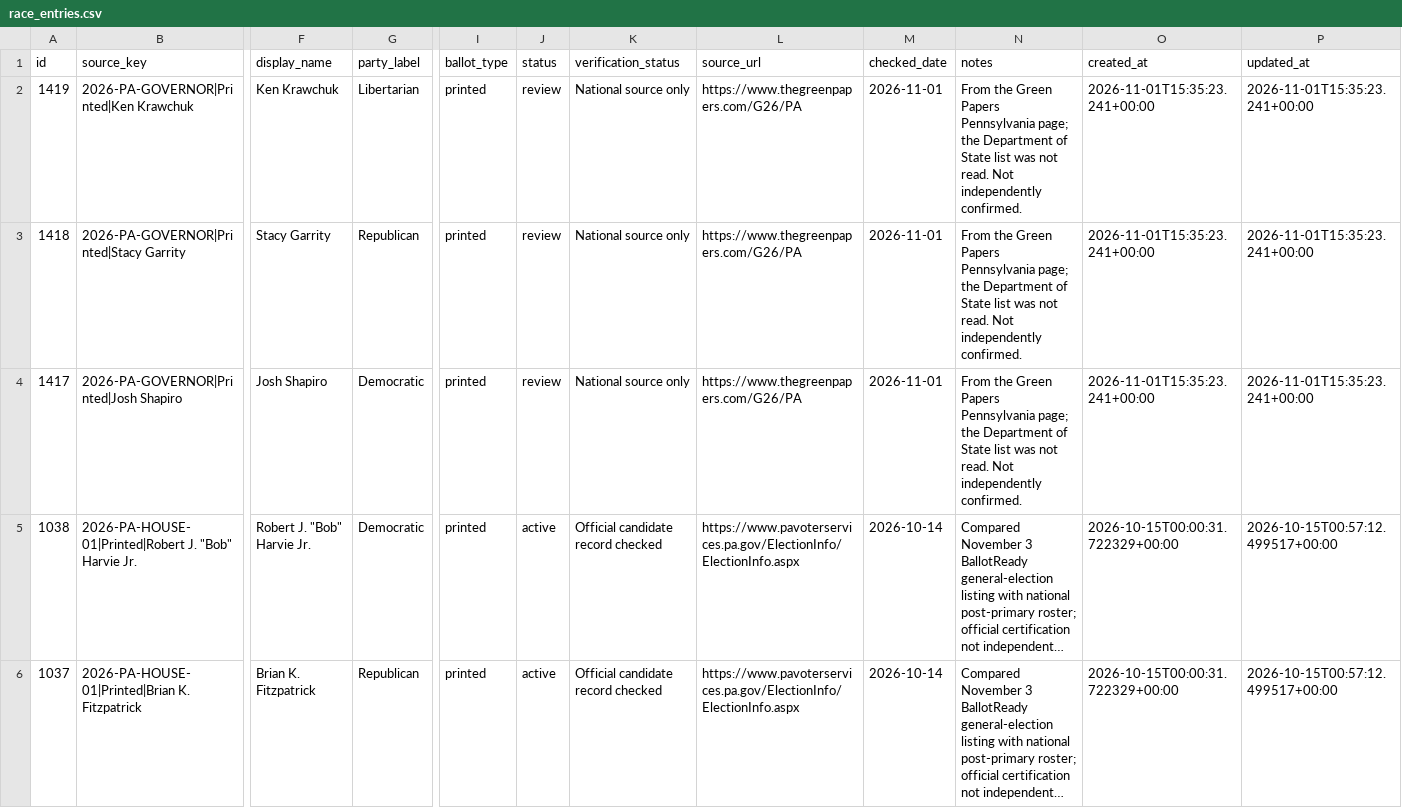
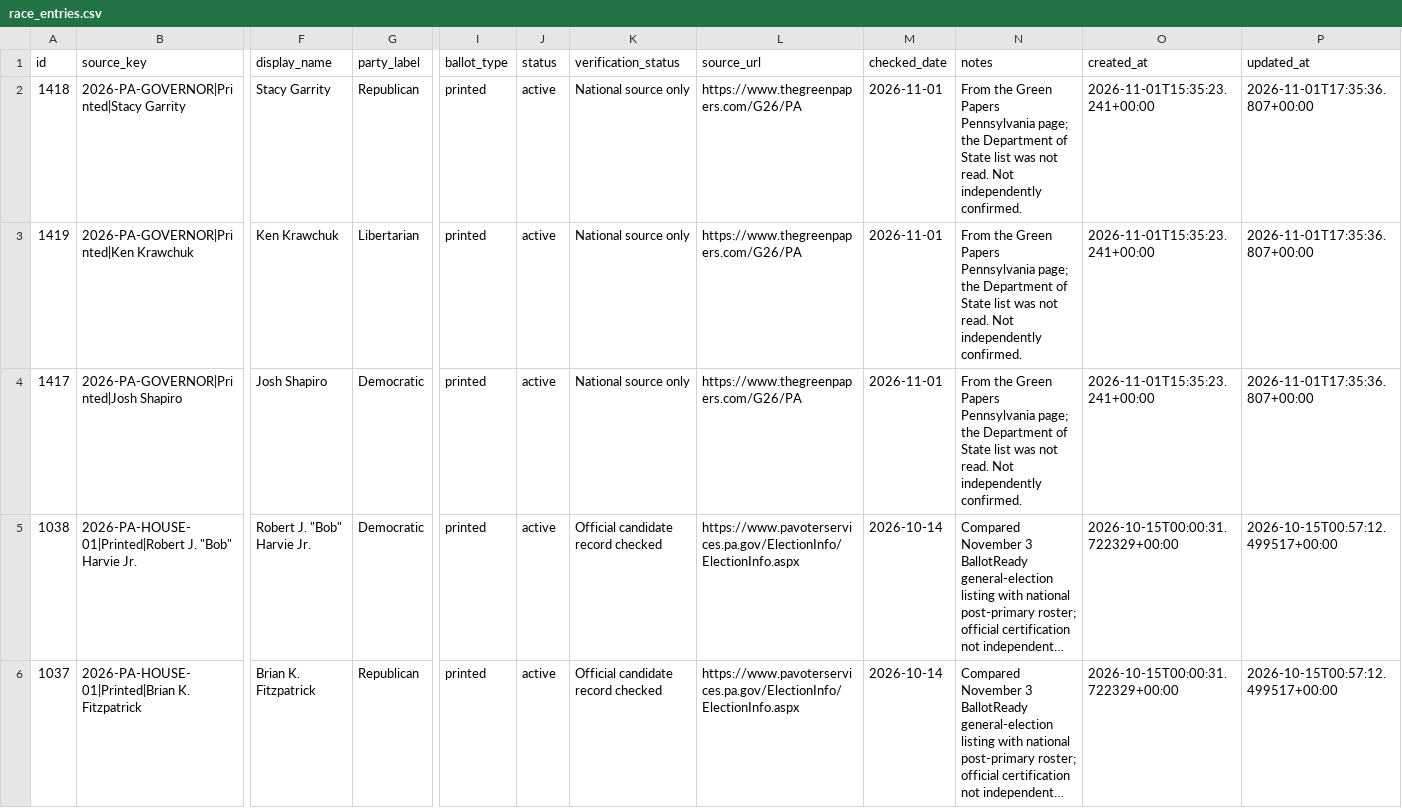
Before and after one commit to inseedswetrust/looklearnfind, a CSV file: data/elections/PA/tip_export/race_entries.csv, drawn as a sheet; only a part is shown, gaps mark what is left out; long unchanged cells end in …; removed rows and columns are numbered as before the commit, all else as after; rows hold the shown columns only; the diff names each change by its address in the sheet, - before the commit and + after, or states it on an @@ line.

```diff
--- a/data/elections/PA/tip_export/race_entries.csv
+++ b/data/elections/PA/tip_export/race_entries.csv
-row 2: 1419 | 2026-PA-GOVERNOR|Printed|Ken Krawchuk | Ken Krawchuk | Libertarian | printed | review | National source only | https://www.thegreenpapers.com/G26/PA | 2026-11-01 | From the Green Papers Pennsylvania page; the Department of State list was not read. Not independently confirmed. | 2026-11-01T15:35:23.241+00:00 | 2026-11-01T15:35:23.241+00:00
-J2 (status): review
+J2 (status): active
-P2 (updated_at): 2026-11-01T15:35:23.241+00:00
+P2 (updated_at): 2026-11-01T17:35:36.807+00:00
+row 3: 1419 | 2026-PA-GOVERNOR|Printed|Ken Krawchuk | Ken Krawchuk | Libertarian | printed | active | National source only | https://www.thegreenpapers.com/G26/PA | 2026-11-01 | From the Green Papers Pennsylvania page; the Department of State list was not read. Not independently confirmed. | 2026-11-01T15:35:23.241+00:00 | 2026-11-01T17:35:36.807+00:00
-J4 (status): review
+J4 (status): active
-P4 (updated_at): 2026-11-01T15:35:23.241+00:00
+P4 (updated_at): 2026-11-01T17:35:36.807+00:00
```
Also changed, not shown: productions/2026/PA/gaps.csv, 4 other files.
